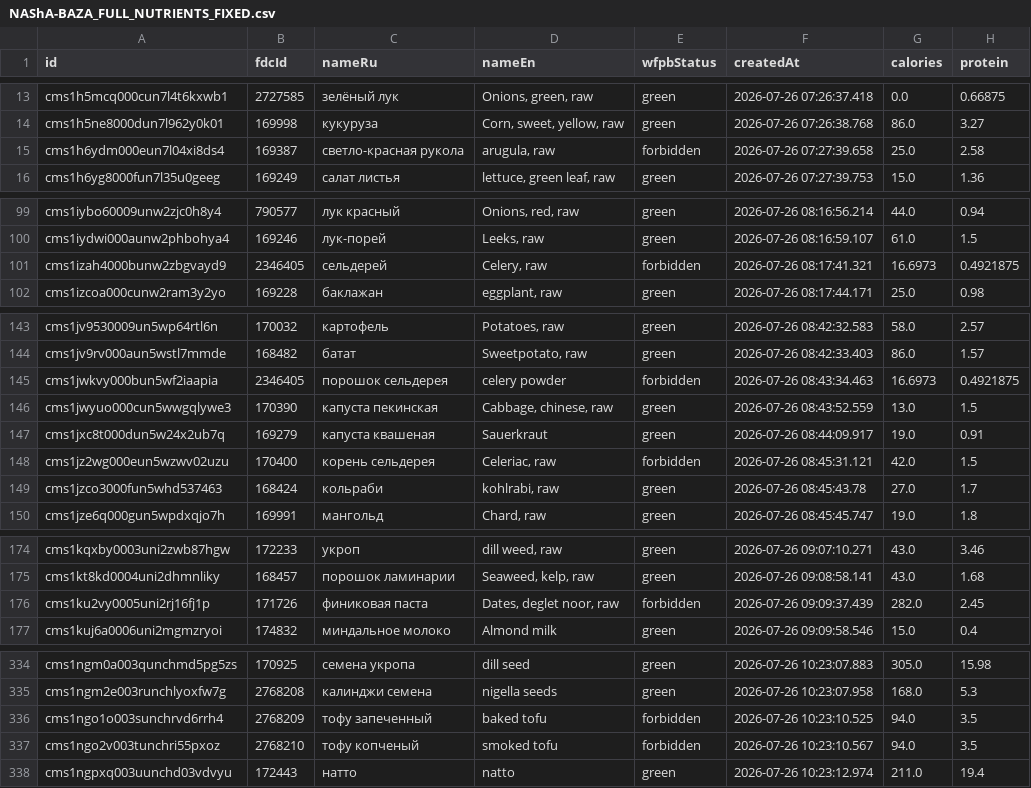
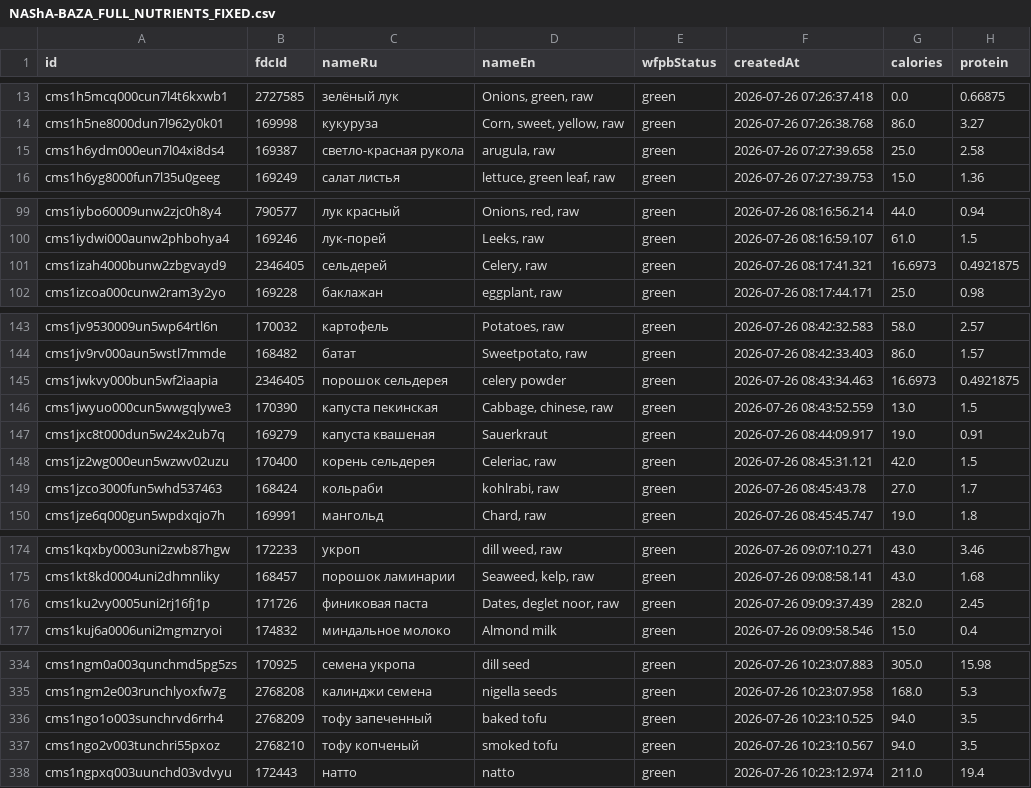
Before and after one commit to Bookport/Bookport_Beta_12, a CSV file: NAShA-BAZA_FULL_NUTRIENTS_FIXED.csv, drawn as a sheet; only a part is shown, gaps mark what is left out; the diff covers the shown part only; the diff names each change by its address in the sheet, - before the commit and + after, or states it on an @@ line.

Commit message:
fix: WFPB text filters boundary matching and implement DB status priority

```diff
--- a/NAShA-BAZA_FULL_NUTRIENTS_FIXED.csv
+++ b/NAShA-BAZA_FULL_NUTRIENTS_FIXED.csv
-E15 (wfpbStatus): forbidden
+E15 (wfpbStatus): green
-E101 (wfpbStatus): forbidden
+E101 (wfpbStatus): green
-E145 (wfpbStatus): forbidden
+E145 (wfpbStatus): green
-E148 (wfpbStatus): forbidden
+E148 (wfpbStatus): green
-E176 (wfpbStatus): forbidden
+E176 (wfpbStatus): green
-E336:E337 (wfpbStatus): forbidden
+E336:E337 (wfpbStatus): green
```
Also changed, not shown: 4 edited cells elsewhere in this file, 8 other files.
